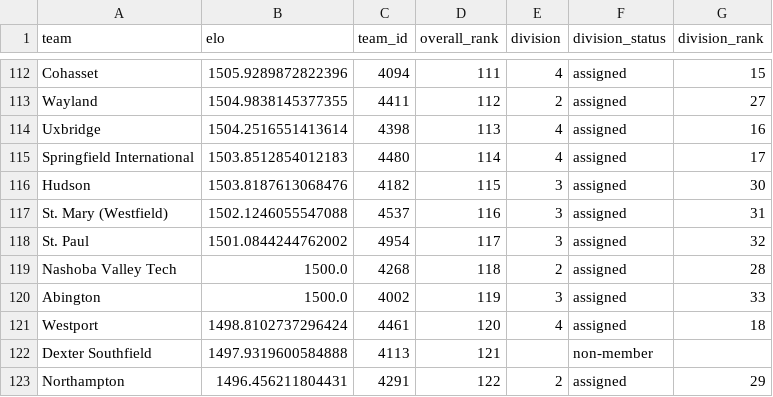
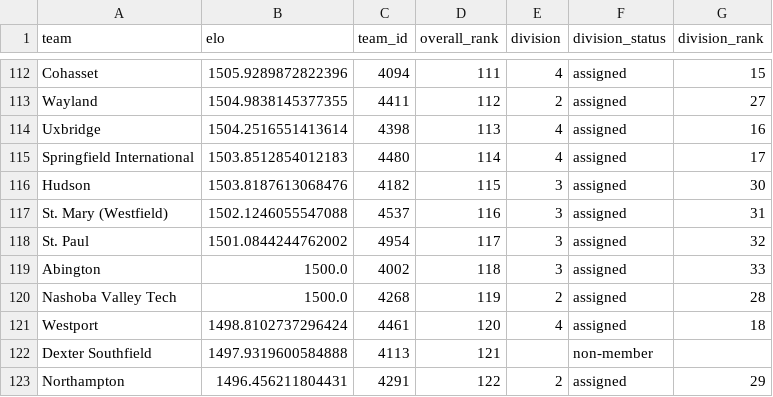
Before and after one commit to bwbensonjr/high-school-sports, a CSV file: results/girls-tennis-elo-final.csv, drawn as a sheet; only a part is shown, gaps mark what is left out.

```diff
--- a/results/girls-tennis-elo-final.csv
+++ b/results/girls-tennis-elo-final.csv
@@ -118,4 +118,4 @@ St. Mary (Westfield),1502.1246055547088,4537,116,3,assigned,31
 St. Paul,1501.0844244762002,4954,117,3,assigned,32
-Nashoba Valley Tech,1500.0,4268,118,2,assigned,28
-Abington,1500.0,4002,119,3,assigned,33
+Abington,1500.0,4002,118,3,assigned,33
+Nashoba Valley Tech,1500.0,4268,119,2,assigned,28
 Westport,1498.8102737296424,4461,120,4,assigned,18
```
Also changed, not shown: 36 other files.
